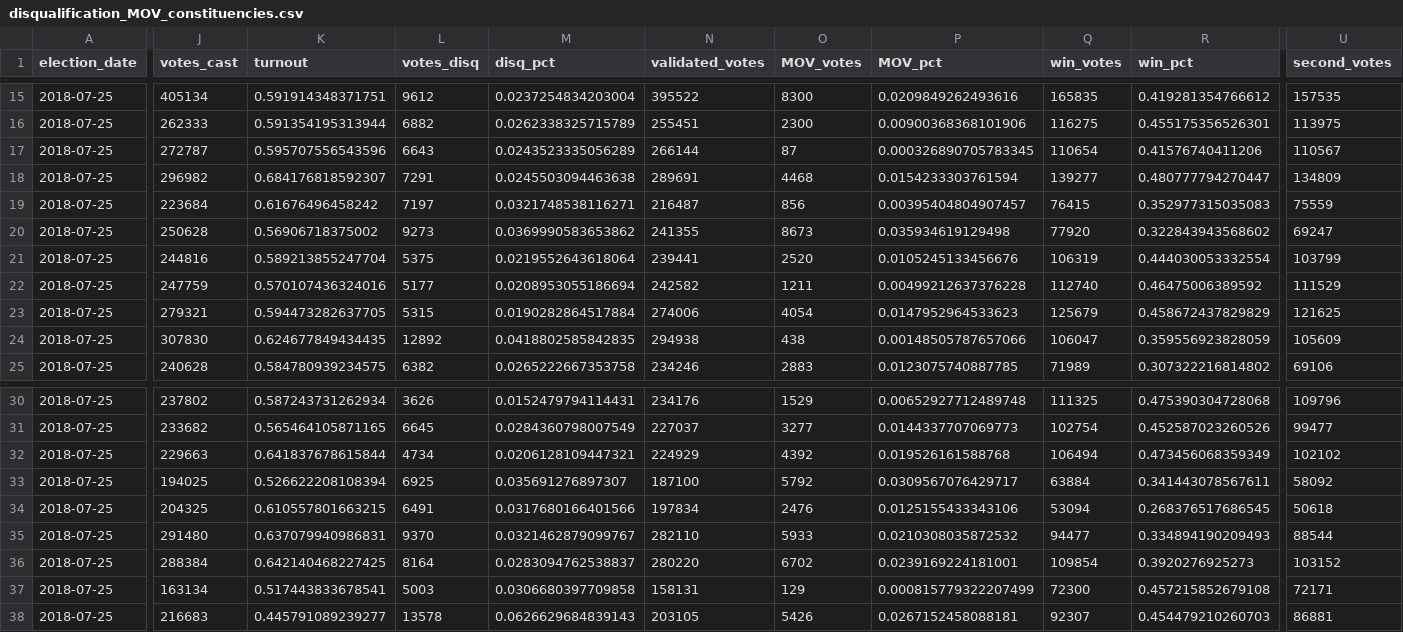
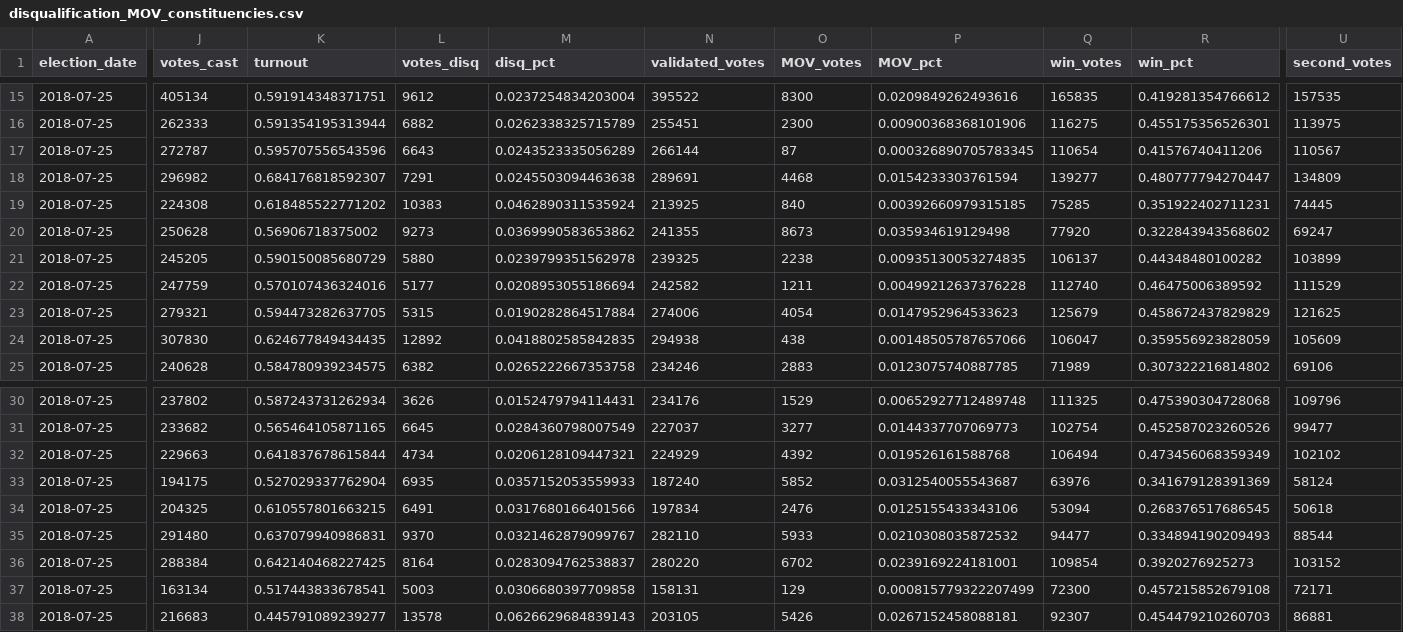
Before and after one commit to colincookman/pakistan_election_results_2018, a CSV file: disqualification_MOV_constituencies.csv, drawn as a sheet; only a part is shown, gaps mark what is left out; the diff covers the shown part only; the diff names each change by its address in the sheet, - before the commit and + after, or states it on an @@ line.

```diff
--- a/disqualification_MOV_constituencies.csv
+++ b/disqualification_MOV_constituencies.csv
-J19 (votes_cast): 223684
+J19 (votes_cast): 224308
-K19 (turnout): 0.61676496458242
+K19 (turnout): 0.618485522771202
-L19 (votes_disq): 7197
+L19 (votes_disq): 10383
-M19 (disq_pct): 0.0321748538116271
+M19 (disq_pct): 0.0462890311535924
-N19 (validated_votes): 216487
+N19 (validated_votes): 213925
-O19 (MOV_votes): 856
+O19 (MOV_votes): 840
-P19 (MOV_pct): 0.00395404804907457
+P19 (MOV_pct): 0.00392660979315185
-Q19 (win_votes): 76415
+Q19 (win_votes): 75285
-R19 (win_pct): 0.352977315035083
+R19 (win_pct): 0.351922402711231
-U19 (second_votes): 75559
+U19 (second_votes): 74445
-J21 (votes_cast): 244816
+J21 (votes_cast): 245205
-K21 (turnout): 0.589213855247704
+K21 (turnout): 0.590150085680729
-L21 (votes_disq): 5375
+L21 (votes_disq): 5880
-M21 (disq_pct): 0.0219552643618064
+M21 (disq_pct): 0.0239799351562978
-N21 (validated_votes): 239441
+N21 (validated_votes): 239325
-O21 (MOV_votes): 2520
+O21 (MOV_votes): 2238
-P21 (MOV_pct): 0.0105245133456676
+P21 (MOV_pct): 0.00935130053274835
-Q21 (win_votes): 106319
+Q21 (win_votes): 106137
-R21 (win_pct): 0.444030053332554
+R21 (win_pct): 0.44348480100282
-U21 (second_votes): 103799
+U21 (second_votes): 103899
-J33 (votes_cast): 194025
+J33 (votes_cast): 194175
-K33 (turnout): 0.526622208108394
+K33 (turnout): 0.527029337762904
-L33 (votes_disq): 6925
+L33 (votes_disq): 6935
-M33 (disq_pct): 0.035691276897307
+M33 (disq_pct): 0.0357152053559933
-N33 (validated_votes): 187100
+N33 (validated_votes): 187240
-O33 (MOV_votes): 5792
+O33 (MOV_votes): 5852
-P33 (MOV_pct): 0.0309567076429717
+P33 (MOV_pct): 0.0312540055543687
-Q33 (win_votes): 63884
+Q33 (win_votes): 63976
-R33 (win_pct): 0.341443078567611
+R33 (win_pct): 0.341679128391369
-U33 (second_votes): 58092
+U33 (second_votes): 58124
```
Also changed, not shown: 78 edited cells elsewhere in this file, party_assembly_performance/party_performance_NA.csv, party_assembly_performance/party_performance_PB.csv, 11 other files.
